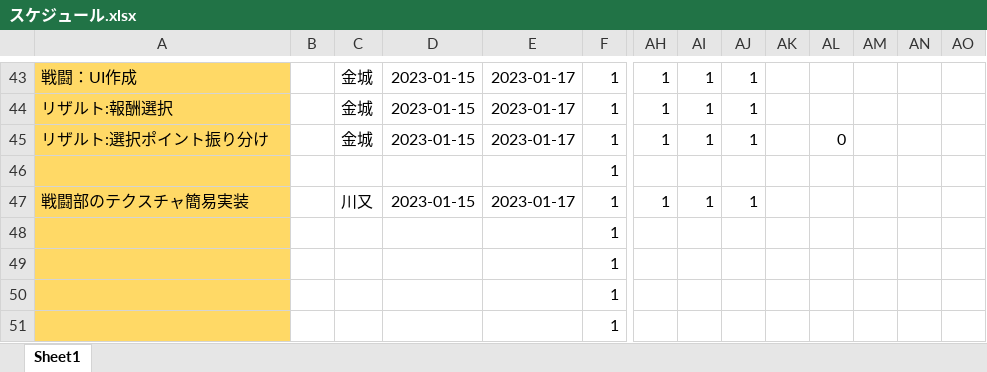
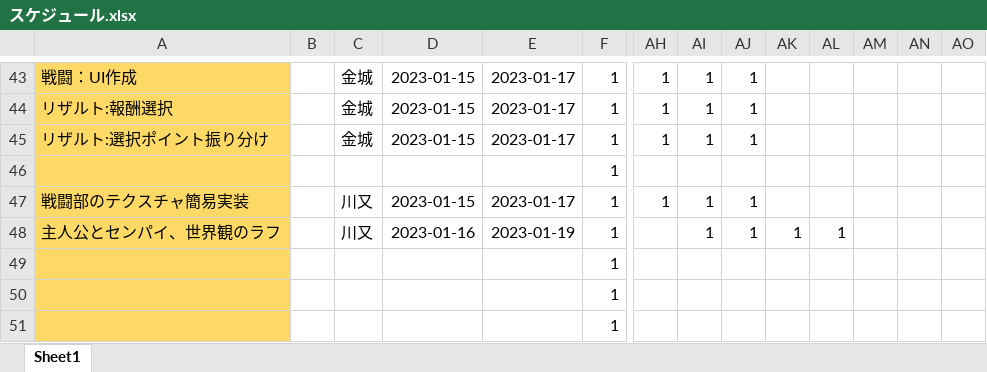
Before and after one commit to asaburo3983/LoveBullet, an Excel workbook: 管理/スケジュール/スケジュール.xlsx, sheet Sheet1, drawn as a sheet; only a part is shown, gaps mark what is left out; values as stored, in another font and other column widths than the file's, no borders; conditional formats not drawn; removed rows and columns are numbered as before the commit, all else as after; rows hold the shown columns only; the diff names each change by its address in the sheet, - before the commit and + after, or states it on an @@ line.

```diff
--- a/管理/スケジュール/スケジュール.xlsx (sheet Sheet1)
+++ b/管理/スケジュール/スケジュール.xlsx (sheet Sheet1)
-AL45: 0
+AL45: (empty)
-row 48:  |  |  |  |  | 1
+row 48: 主人公とセンパイ、世界観のラフ |  | 川又 | 2023-01-16 | 2023-01-19 | 1 |  | 1 | 1 | 1 | 1
```
Also changed, not shown: formulas that keep their value, 管理/素材用エクセル/素材リスト_テクスチャ.xlsx, 3 other files.
